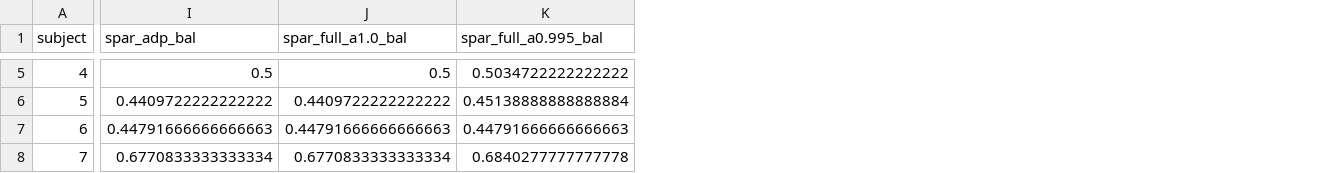
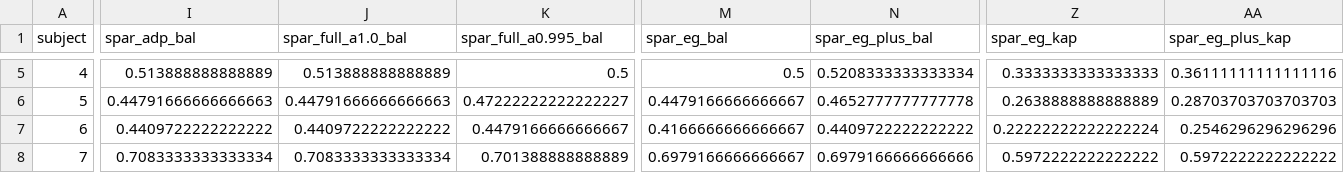
Before and after one commit to mrigank-script/spar-streaming-prior-anchored-ridge, a CSV file: results/spar_eeg_2a.csv, drawn as a sheet; only a part is shown, gaps mark what is left out; the diff covers the shown part only; the diff names each change by its address in the sheet, - before the commit and + after, or states it on an @@ line.

```diff
--- a/results/spar_eeg_2a.csv
+++ b/results/spar_eeg_2a.csv
+column M (spar_eg_bal), rows 5-8: 0.5 | 0.4479166666666667 | 0.4166666666666667 | 0.6979166666666667
+column N (spar_eg_plus_bal), rows 5-8: 0.5208333333333334 | 0.4652777777777778 | 0.4409722222222222 | 0.6979166666666666
+column Z (spar_eg_kap), rows 5-8: 0.3333333333333333 | 0.2638888888888889 | 0.22222222222222224 | 0.5972222222222222
+column AA (spar_eg_plus_kap), rows 5-8: 0.36111111111111116 | 0.28703703703703703 | 0.2546296296296296 | 0.5972222222222222
-I5 (spar_adp_bal): 0.5
+I5 (spar_adp_bal): 0.513888888888889
-J5 (spar_full_a1.0_bal): 0.5
+J5 (spar_full_a1.0_bal): 0.513888888888889
-K5 (spar_full_a0.995_bal): 0.5034722222222222
+K5 (spar_full_a0.995_bal): 0.5
-I6 (spar_adp_bal): 0.4409722222222222
+I6 (spar_adp_bal): 0.44791666666666663
-J6 (spar_full_a1.0_bal): 0.4409722222222222
+J6 (spar_full_a1.0_bal): 0.44791666666666663
-K6 (spar_full_a0.995_bal): 0.45138888888888884
+K6 (spar_full_a0.995_bal): 0.47222222222222227
-I7 (spar_adp_bal): 0.44791666666666663
+I7 (spar_adp_bal): 0.4409722222222222
-J7 (spar_full_a1.0_bal): 0.44791666666666663
+J7 (spar_full_a1.0_bal): 0.4409722222222222
-K7 (spar_full_a0.995_bal): 0.44791666666666663
+K7 (spar_full_a0.995_bal): 0.4479166666666667
-I8 (spar_adp_bal): 0.6770833333333334
+I8 (spar_adp_bal): 0.7083333333333334
-J8 (spar_full_a1.0_bal): 0.6770833333333334
+J8 (spar_full_a1.0_bal): 0.7083333333333334
-K8 (spar_full_a0.995_bal): 0.6840277777777778
+K8 (spar_full_a0.995_bal): 0.701388888888889
```
Also changed, not shown: 58 edited cells elsewhere in this file, results/eeg_2a.csv, results/eeg_2b.csv, 3 other files.
